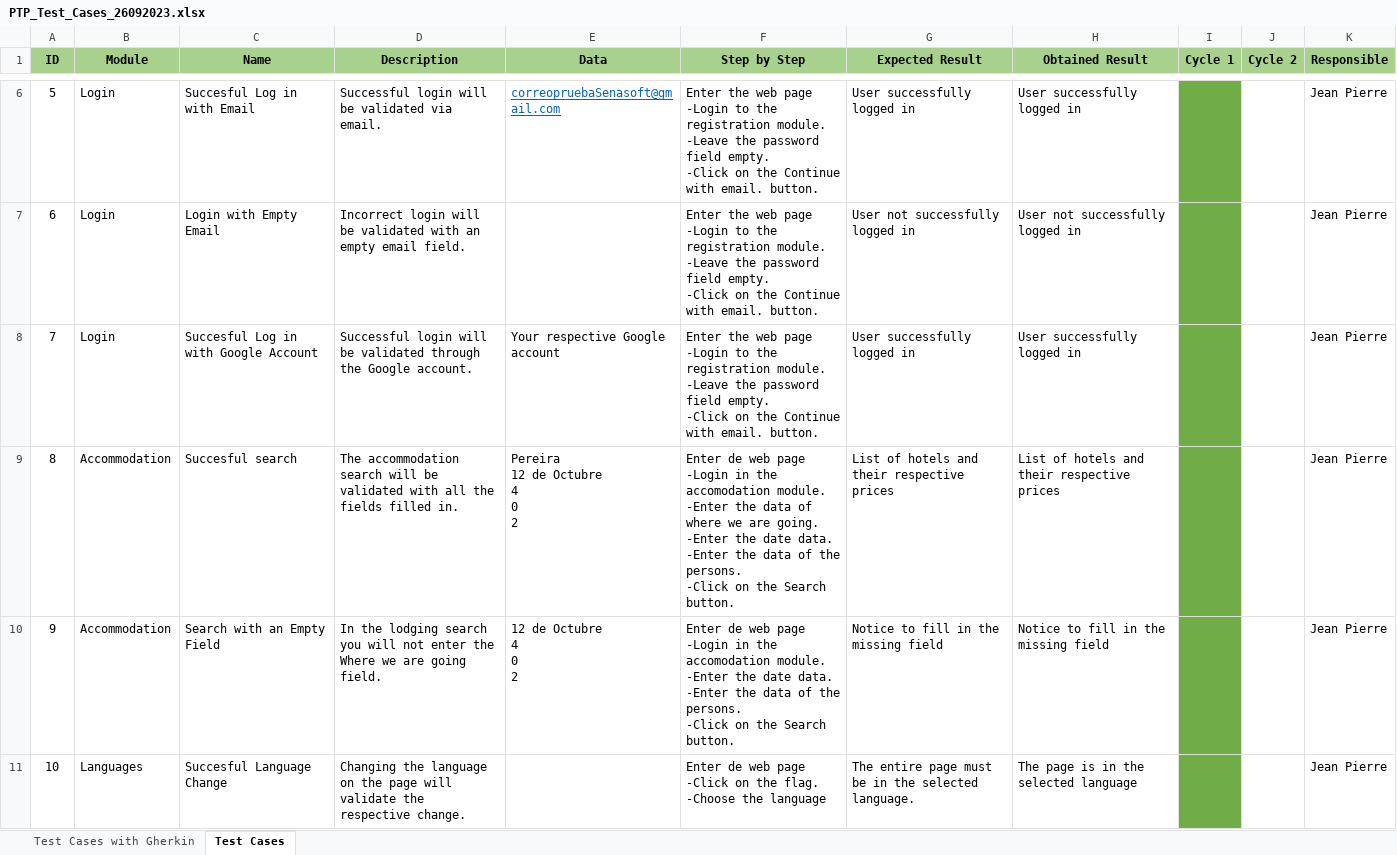
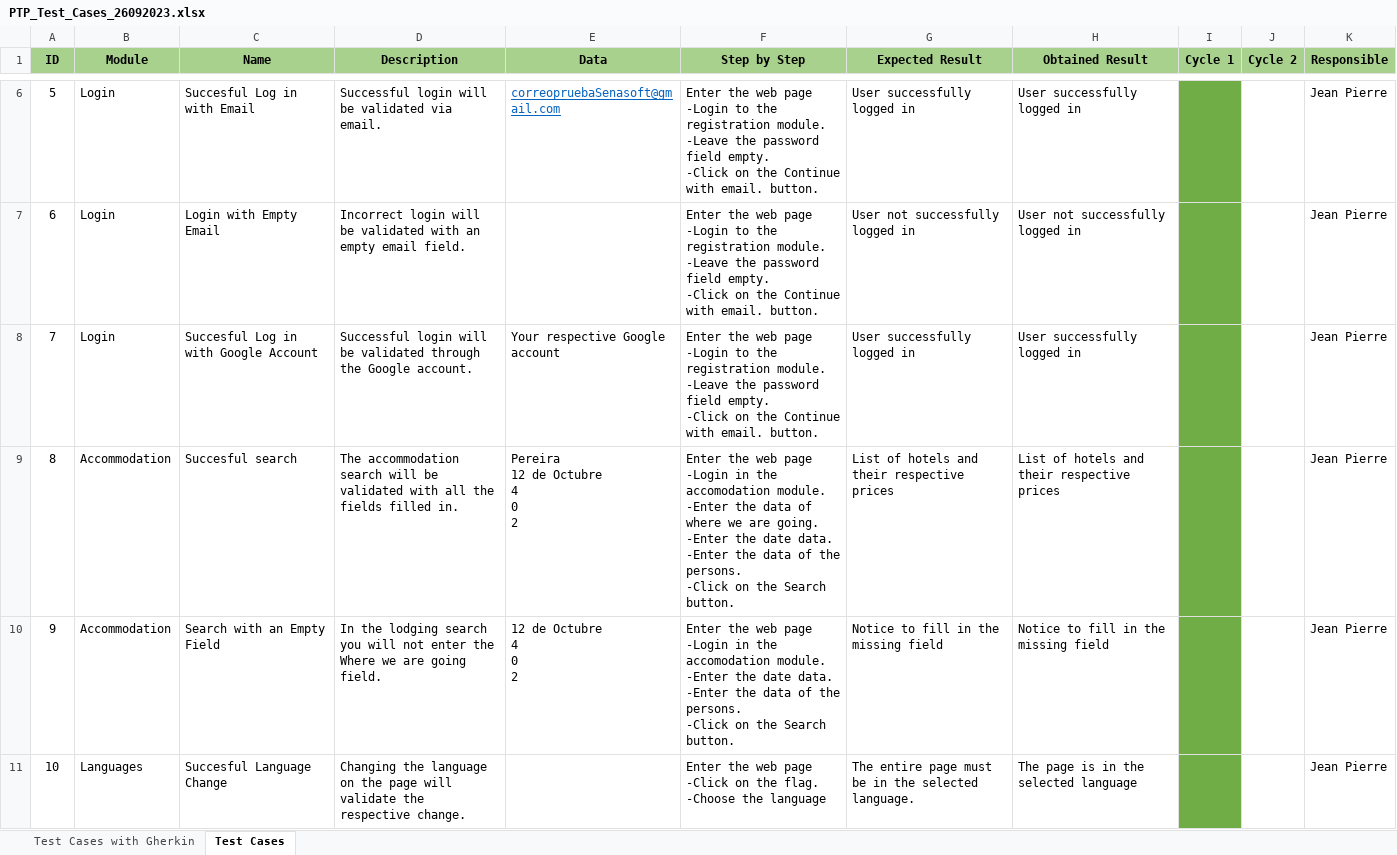
Before and after one commit to mauriciobuitrago/Senasoft2023Grupo1, an Excel workbook: Documentation/PTP_Test_Cases_26092023.xlsx, sheet Test Cases, drawn as a sheet; only a part is shown, gaps mark what is left out; values as stored, in another font and other column widths than the file's, no borders; the diff covers the shown part only; the diff names each change by its address in the sheet, - before the commit and + after, or states it on an @@ line.

Commit message:
New test cases added

```diff
--- a/Documentation/PTP_Test_Cases_26092023.xlsx (sheet Test Cases)
+++ b/Documentation/PTP_Test_Cases_26092023.xlsx (sheet Test Cases)
-F9 (Step by Step): Enter de web page…
+F9 (Step by Step): Enter the web page…
-F10 (Step by Step): Enter de web page…
+F10 (Step by Step): Enter the web page…
-F11 (Step by Step): Enter de web page…
+F11 (Step by Step): Enter the web page…
```
Also changed, not shown: 2 added rows elsewhere in this sheet, sheet Test Cases with Gherkin.
